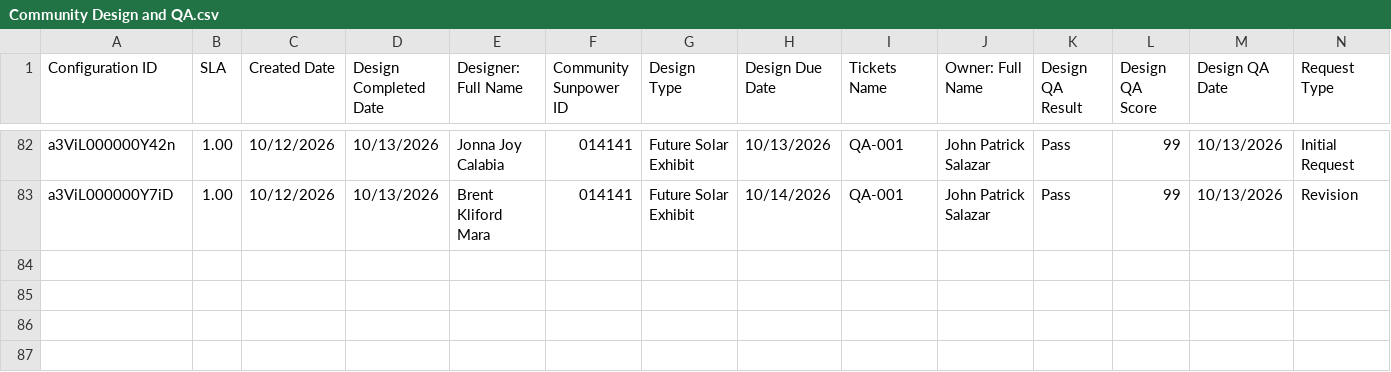
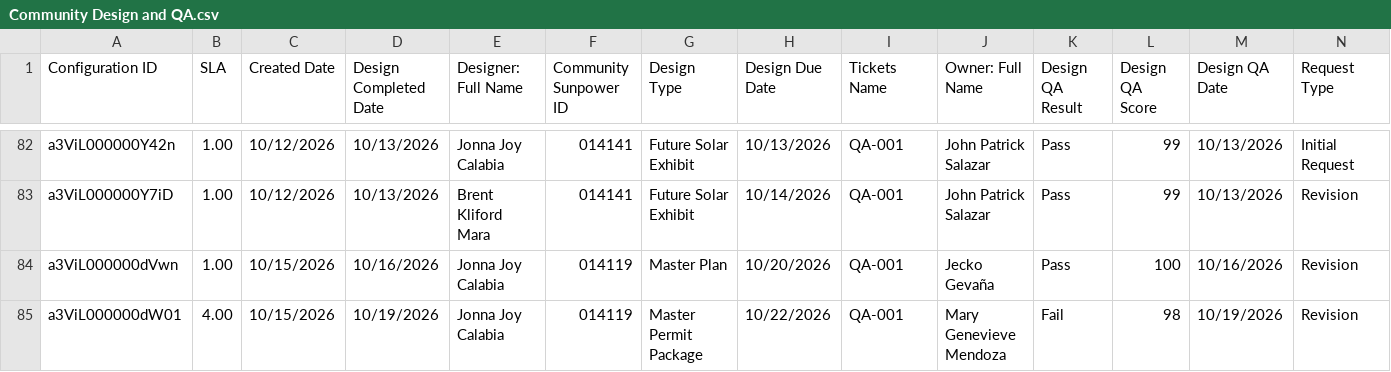
Before and after one commit to newhomes-ops/design-andon, a CSV file: Community Design and QA.csv, drawn as a sheet; only a part is shown, gaps mark what is left out.

```diff
--- a/Community Design and QA.csv
+++ b/Community Design and QA.csv
@@ -83 +83,3 @@ a3ViL000000Y42n,1.00,10/12/2026,10/13/2026,Jonna Joy Calabia,014141,Future Solar
 a3ViL000000Y7iD,1.00,10/12/2026,10/13/2026,Brent Kliford Mara,014141,Future Solar Exhibit,10/14/2026,QA-001,John Patrick Salazar,Pass,99,10/13/2026,Revision
+a3ViL000000dVwn,1.00,10/15/2026,10/16/2026,Jonna Joy Calabia,014119,Master Plan,10/20/2026,QA-001,Jecko Gevaña,Pass,100,10/16/2026,Revision
+a3ViL000000dW01,4.00,10/15/2026,10/19/2026,Jonna Joy Calabia,014119,Master Permit Package,10/22/2026,QA-001,Mary Genevieve Mendoza,Fail,98,10/19/2026,Revision
```
Also changed, not shown: Commercial.csv, Community Designs Queue.csv, 7 other files.
